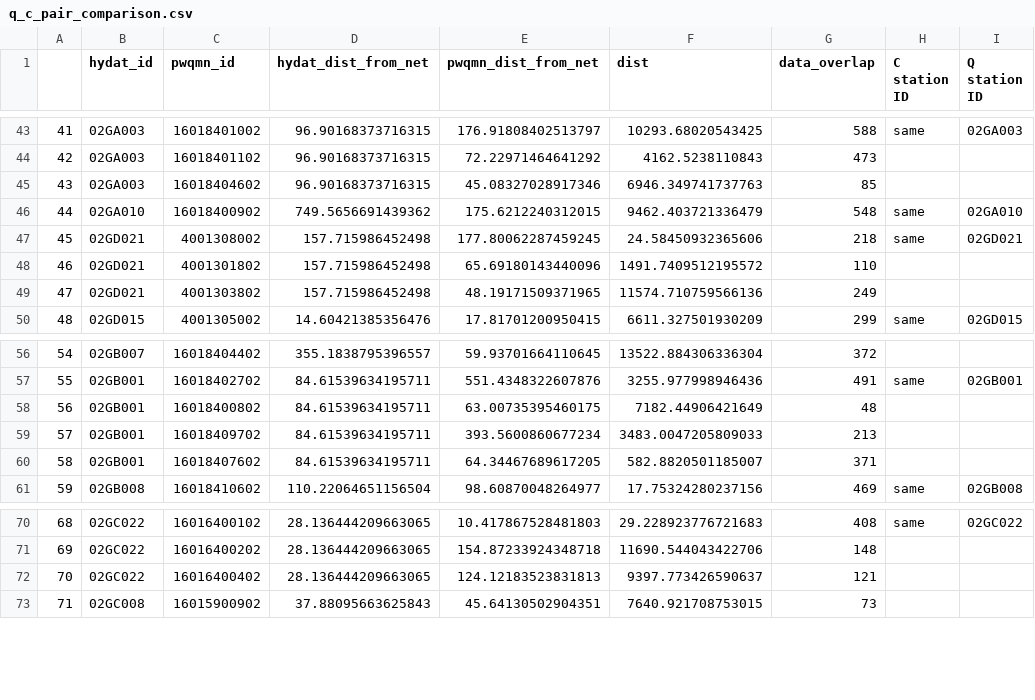
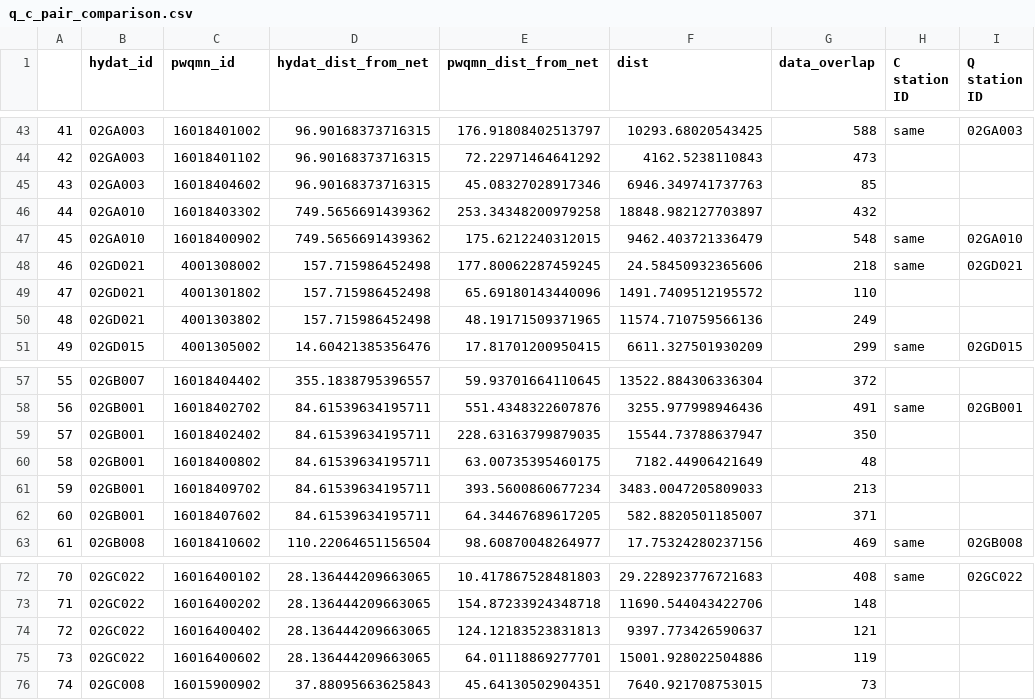
Before and after one commit to twilight-goose/Mapping-Stations, a CSV file: examples/q_c_pair_comparison.csv, drawn as a sheet; only a part is shown, gaps mark what is left out; addresses are those after the commit; the diff names each change by its address in the sheet, - before the commit and + after, or states it on an @@ line.

Commit message:
update examples with expected output

```diff
--- a/examples/q_c_pair_comparison.csv
+++ b/examples/q_c_pair_comparison.csv
+row 46: 44 | 02GA010 | 16018403302 | 749.5656691439362 | 253.34348200979258 | 18848.982127703897 | 432
@@ column A renumbered from row 47 down @@
+row 59: 57 | 02GB001 | 16018402402 | 84.61539634195711 | 228.63163799879035 | 15544.73788637947 | 350
+row 75: 73 | 02GC022 | 16016400602 | 28.136444209663065 | 64.01118869277701 | 15001.928022504886 | 119
```
Also changed, not shown: 18 other files.
